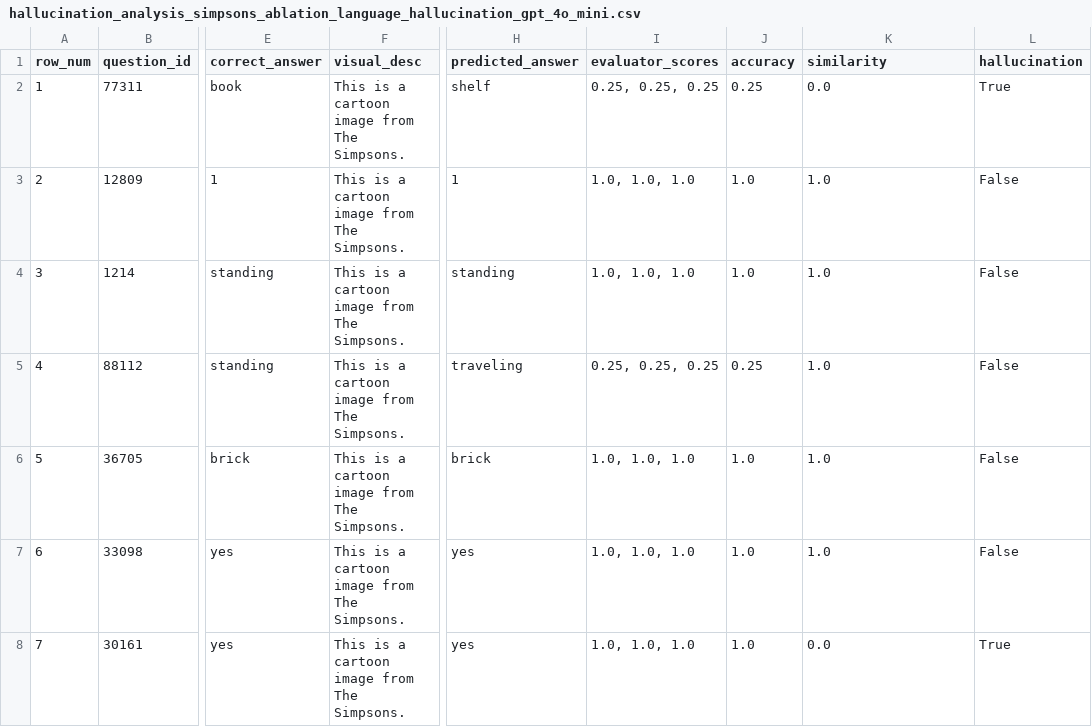
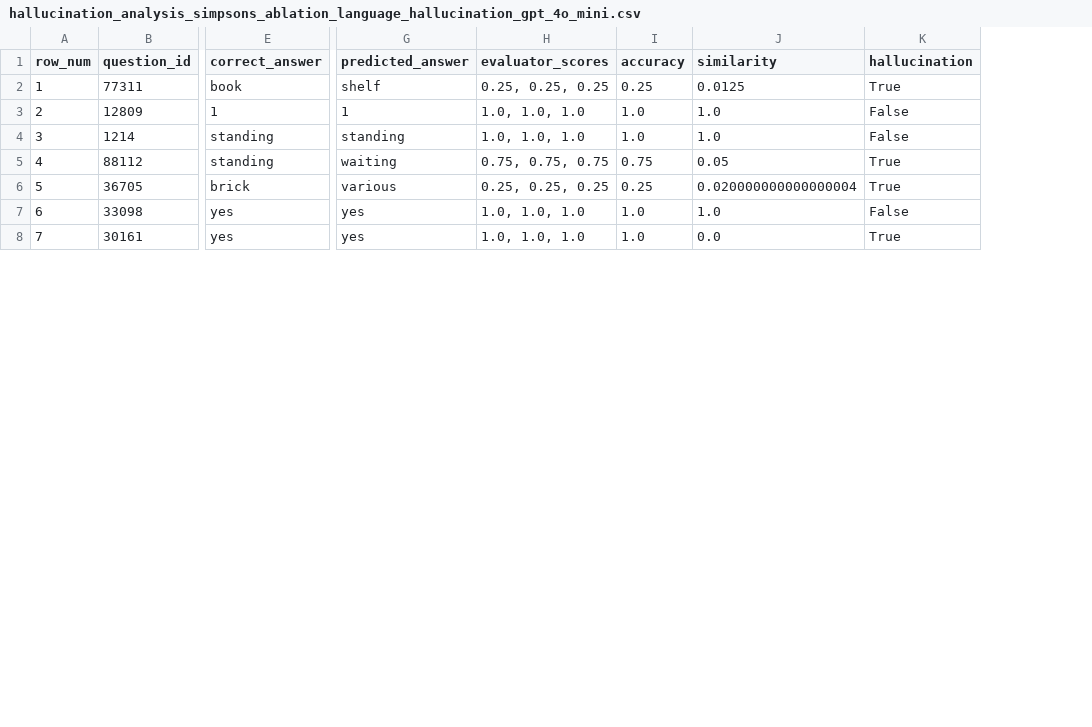
Before and after one commit to tongwu17/Multi_Agent_Cartoon, a CSV file: results/analysis/hallucination_analysis_simpsons_ablation_language_hallucination_gpt_4o_mini.csv, drawn as a sheet; only a part is shown, gaps mark what is left out; removed rows and columns are numbered as before the commit, all else as after; the diff covers the shown part only; the diff names each change by its address in the sheet, - before the commit and + after, or states it on an @@ line.

```diff
--- a/results/analysis/hallucination_analysis_simpsons_ablation_language_hallucination_gpt_4o_mini.csv
+++ b/results/analysis/hallucination_analysis_simpsons_ablation_language_hallucination_gpt_4o_mini.csv
-column F (visual_desc), rows 2-8: all This is a cartoon image from The Simpsons.
-J2 (similarity): 0.0
+J2 (similarity): 0.0125
-G5 (predicted_answer): traveling
+G5 (predicted_answer): waiting
-H5 (evaluator_scores): 0.25, 0.25, 0.25
+H5 (evaluator_scores): 0.75, 0.75, 0.75
-I5 (accuracy): 0.25
+I5 (accuracy): 0.75
-J5 (similarity): 1.0
+J5 (similarity): 0.05
-K5:K6 (hallucination): False
+K5:K6 (hallucination): True
-G6 (predicted_answer): brick
+G6 (predicted_answer): various
-H6 (evaluator_scores): 1.0, 1.0, 1.0
+H6 (evaluator_scores): 0.25, 0.25, 0.25
-I6 (accuracy): 1.0
+I6 (accuracy): 0.25
-J6 (similarity): 1.0
+J6 (similarity): 0.020000000000000004
```
Also changed, not shown: 30 edited cells elsewhere in this file, results/ablation/pororo_ablation_language_gpt_4o_mini.csv, results/ablation/pororo_ablation_language_hallucination_gpt_4o_mini.csv, 32 other files.
